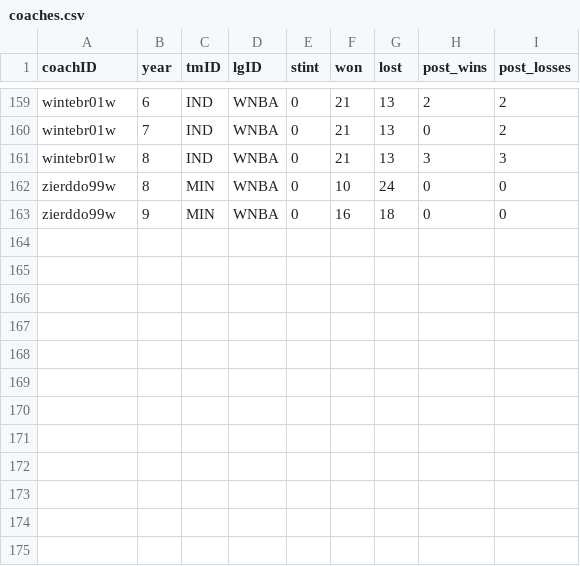
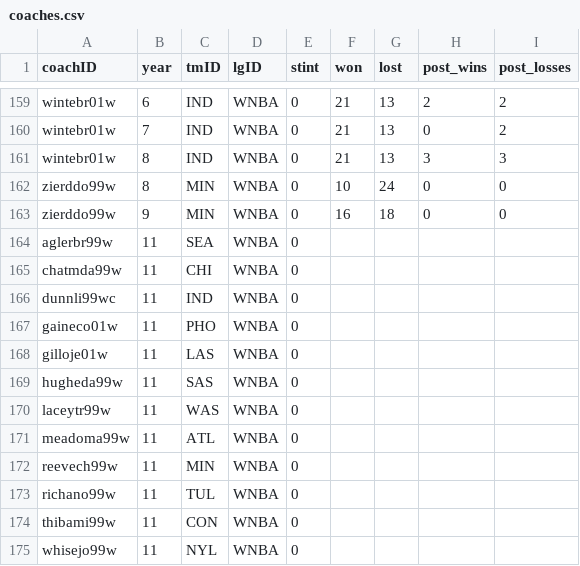
Before and after one commit to sirkotal/feup-ac, a CSV file: dataset/coaches.csv, drawn as a sheet; only a part is shown, gaps mark what is left out; the diff names each change by its address in the sheet, - before the commit and + after, or states it on an @@ line.

```diff
--- a/dataset/coaches.csv
+++ b/dataset/coaches.csv
+row 164: aglerbr99w | 11 | SEA | WNBA | 0
+row 165: chatmda99w | 11 | CHI | WNBA | 0
+row 166: dunnli99wc | 11 | IND | WNBA | 0
+row 167: gaineco01w | 11 | PHO | WNBA | 0
+row 168: gilloje01w | 11 | LAS | WNBA | 0
+row 169: hugheda99w | 11 | SAS | WNBA | 0
+row 170: laceytr99w | 11 | WAS | WNBA | 0
+row 171: meadoma99w | 11 | ATL | WNBA | 0
+row 172: reevech99w | 11 | MIN | WNBA | 0
+row 173: richano99w | 11 | TUL | WNBA | 0
+row 174: thibami99w | 11 | CON | WNBA | 0
+row 175: whisejo99w | 11 | NYL | WNBA | 0
```
Also changed, not shown: dataset/players_teams.csv, dataset/processed/coaches_processed.csv, 9 other files.
